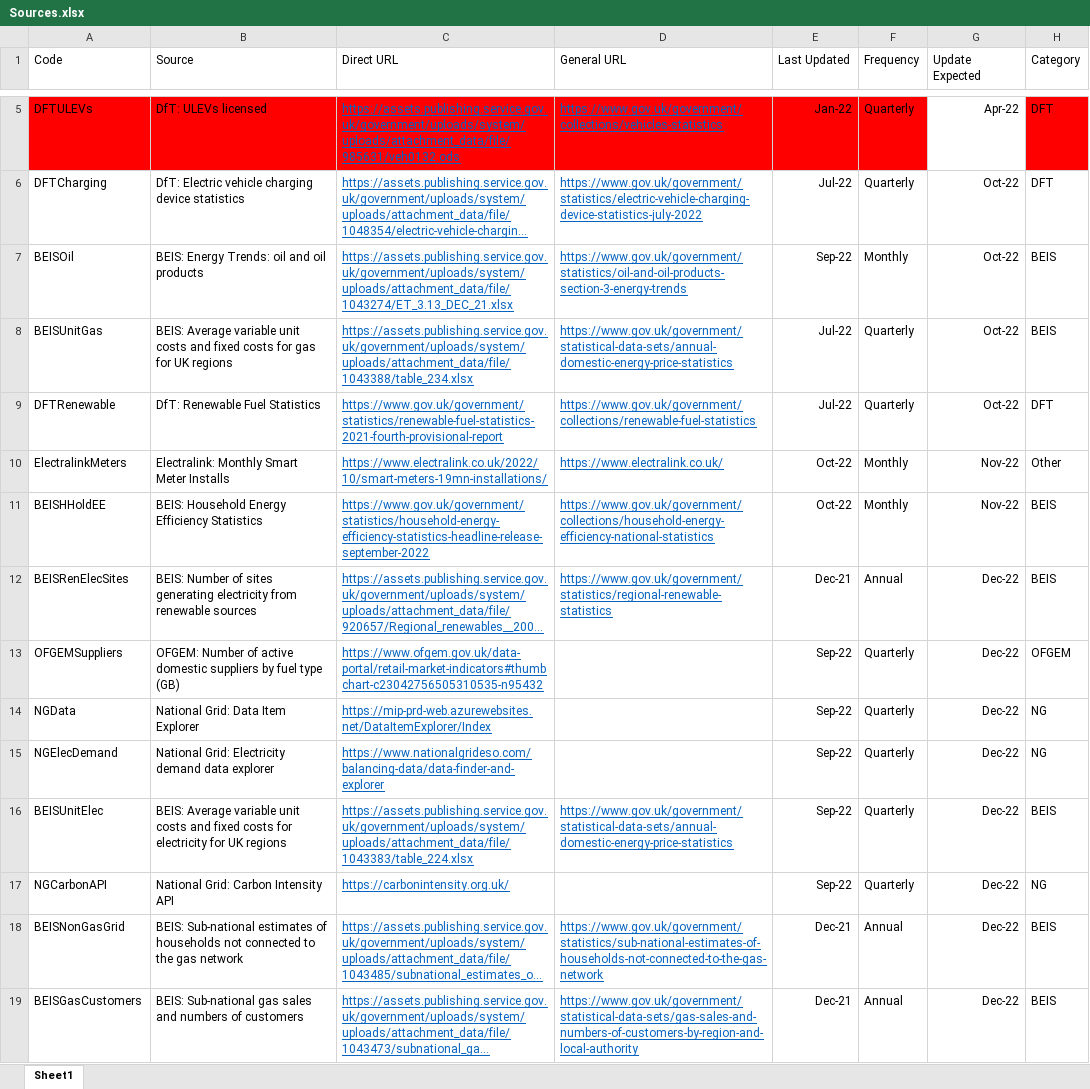
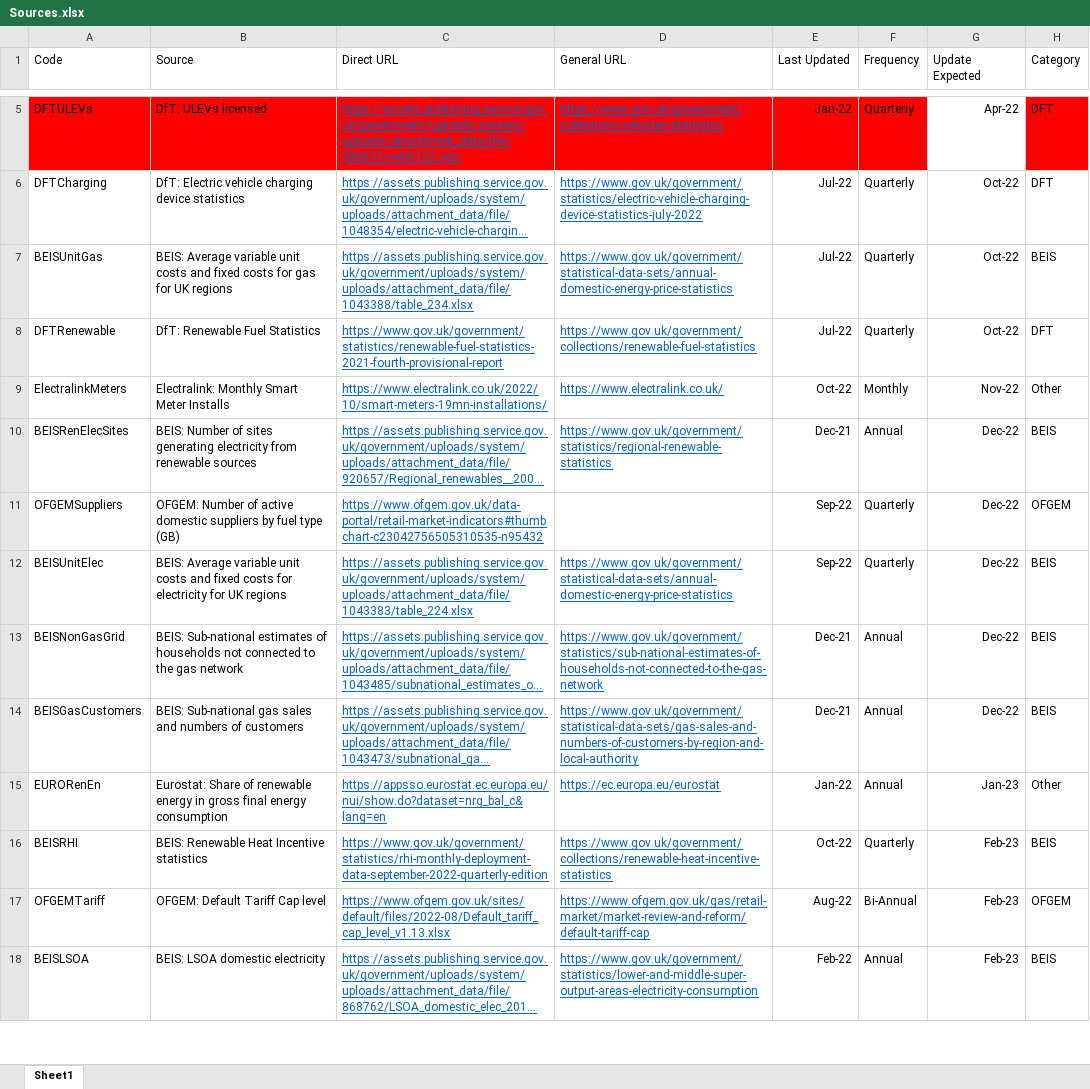
Before and after one commit to sallysemple/Scottish-Energy-Statistics-Hub, an Excel workbook: Structure/Sources.xlsx, sheet Sheet1, drawn as a sheet; only a part is shown, gaps mark what is left out; the shorter side is filled out with more unchanged rows; long unchanged cells end in …; values as stored, in another font and other column widths than the file's, no borders; table styles not drawn; removed rows and columns are numbered as before the commit, all else as after; the diff covers the shown part only; the diff names each change by its address in the sheet, - before the commit and + after, or states it on an @@ line.

Commit message:
industry productivity, eco measures update

```diff
--- a/Structure/Sources.xlsx (sheet Sheet1)
+++ b/Structure/Sources.xlsx (sheet Sheet1)
-row 7: BEISOil | BEIS: Energy Trends: oil and oil products | https://assets.publishing.service.gov.uk/government/uploads/system/uploads/attachment_data/file/1043274/ET_3.13_DEC_21.xlsx | https://www.gov.uk/government/statistics/oil-and-oil-products-section-3-energy-trends | Sep-22 | Monthly | Oct-22 | BEIS
-row 11: BEISHHoldEE | BEIS: Household Energy Efficiency Statistics | https://www.gov.uk/government/statistics/household-energy-efficiency-statistics-headline-release-september-2022 | https://www.gov.uk/government/collections/household-energy-efficiency-national-statistics | Oct-22 | Monthly | Nov-22 | BEIS
-row 14: NGData | National Grid: Data Item Explorer | https://mip-prd-web.azurewebsites.net/DataItemExplorer/Index |  | Sep-22 | Quarterly | Dec-22 | NG
-row 15: NGElecDemand | National Grid: Electricity demand data explorer | https://www.nationalgrideso.com/balancing-data/data-finder-and-explorer |  | Sep-22 | Quarterly | Dec-22 | NG
-row 17: NGCarbonAPI | National Grid: Carbon Intensity API | https://carbonintensity.org.uk/ |  | Sep-22 | Quarterly | Dec-22 | NG
```
Also changed, not shown: 6 added rows and 1 removed row elsewhere in this sheet, formulas that keep their value, 14 other files.
